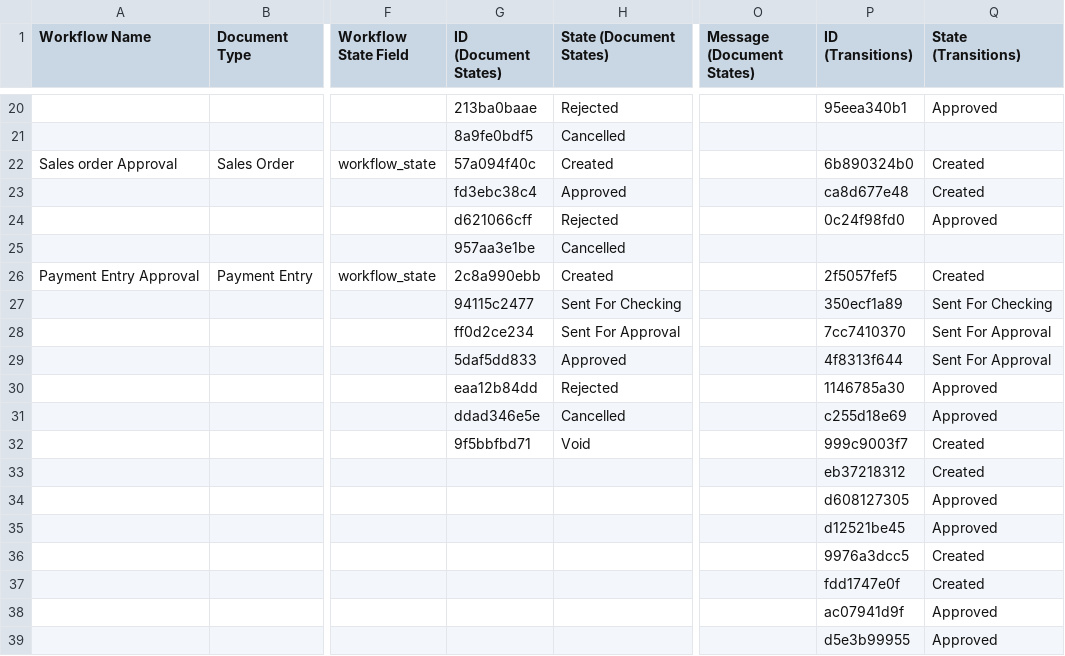
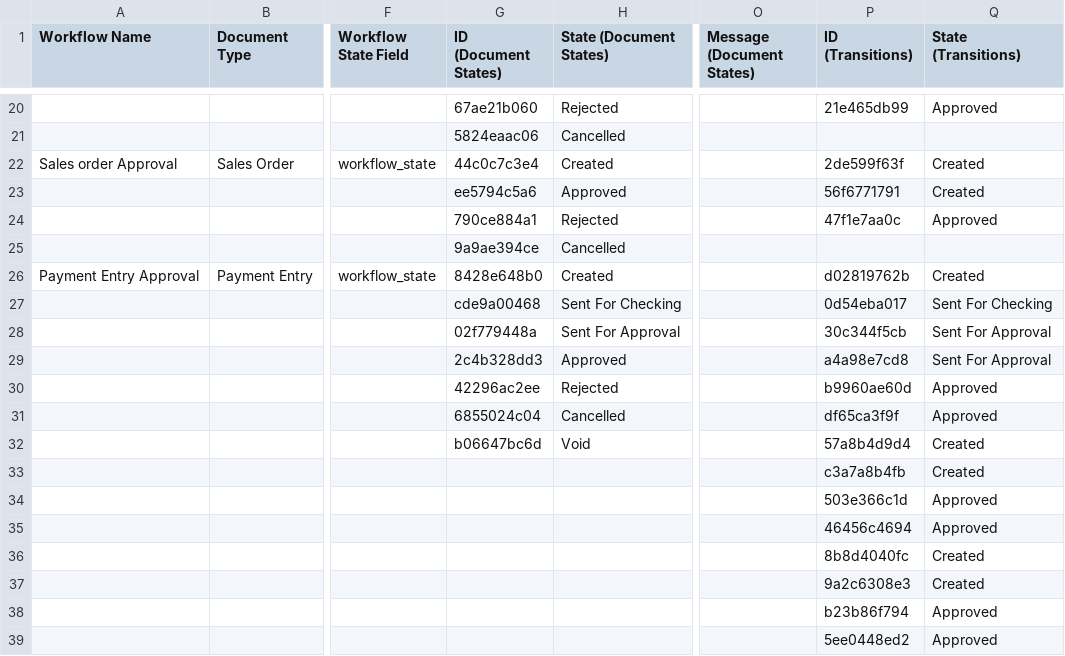
Before and after one commit to harishtanwar4847/ethal, a CSV file: ethal/patches/imports/workflow.csv, drawn as a sheet; only a part is shown, gaps mark what is left out; the diff covers the shown part only; the diff names each change by its address in the sheet, - before the commit and + after, or states it on an @@ line.

```diff
--- a/ethal/patches/imports/workflow.csv
+++ b/ethal/patches/imports/workflow.csv
-G20 (ID (Document States)): 213ba0baae
+G20 (ID (Document States)): 67ae21b060
-P20 (ID (Transitions)): 95eea340b1
+P20 (ID (Transitions)): 21e465db99
-G21 (ID (Document States)): 8a9fe0bdf5
+G21 (ID (Document States)): 5824eaac06
-G22 (ID (Document States)): 57a094f40c
+G22 (ID (Document States)): 44c0c7c3e4
-P22 (ID (Transitions)): 6b890324b0
+P22 (ID (Transitions)): 2de599f63f
-G23 (ID (Document States)): fd3ebc38c4
+G23 (ID (Document States)): ee5794c5a6
-P23 (ID (Transitions)): ca8d677e48
+P23 (ID (Transitions)): 56f6771791
-G24 (ID (Document States)): d621066cff
+G24 (ID (Document States)): 790ce884a1
-P24 (ID (Transitions)): 0c24f98fd0
+P24 (ID (Transitions)): 47f1e7aa0c
-G25 (ID (Document States)): 957aa3e1be
+G25 (ID (Document States)): 9a9ae394ce
-G26 (ID (Document States)): 2c8a990ebb
+G26 (ID (Document States)): 8428e648b0
-P26 (ID (Transitions)): 2f5057fef5
+P26 (ID (Transitions)): d02819762b
-G27 (ID (Document States)): 94115c2477
+G27 (ID (Document States)): cde9a00468
-P27 (ID (Transitions)): 350ecf1a89
+P27 (ID (Transitions)): 0d54eba017
-G28 (ID (Document States)): ff0d2ce234
+G28 (ID (Document States)): 02f779448a
-P28 (ID (Transitions)): 7cc7410370
+P28 (ID (Transitions)): 30c344f5cb
-G29 (ID (Document States)): 5daf5dd833
+G29 (ID (Document States)): 2c4b328dd3
-P29 (ID (Transitions)): 4f8313f644
+P29 (ID (Transitions)): a4a98e7cd8
-G30 (ID (Document States)): eaa12b84dd
+G30 (ID (Document States)): 42296ac2ee
-P30 (ID (Transitions)): 1146785a30
+P30 (ID (Transitions)): b9960ae60d
-G31 (ID (Document States)): ddad346e5e
+G31 (ID (Document States)): 6855024c04
-P31 (ID (Transitions)): c255d18e69
+P31 (ID (Transitions)): df65ca3f9f
-G32 (ID (Document States)): 9f5bbfbd71
+G32 (ID (Document States)): b06647bc6d
-P32 (ID (Transitions)): 999c9003f7
+P32 (ID (Transitions)): 57a8b4d9d4
-P33 (ID (Transitions)): eb37218312
+P33 (ID (Transitions)): c3a7a8b4fb
-P34 (ID (Transitions)): d608127305
+P34 (ID (Transitions)): 503e366c1d
-P35 (ID (Transitions)): d12521be45
+P35 (ID (Transitions)): 46456c4694
-P36 (ID (Transitions)): 9976a3dcc5
+P36 (ID (Transitions)): 8b8d4040fc
-P37 (ID (Transitions)): fdd1747e0f
+P37 (ID (Transitions)): 9a2c6308e3
-P38 (ID (Transitions)): ac07941d9f
+P38 (ID (Transitions)): b23b86f794
-P39 (ID (Transitions)): d5e3b99955
+P39 (ID (Transitions)): 5ee0448ed2
```
Also changed, not shown: 1 added row, 1 removed row and 86 edited cells elsewhere in this file, 4 other files.
